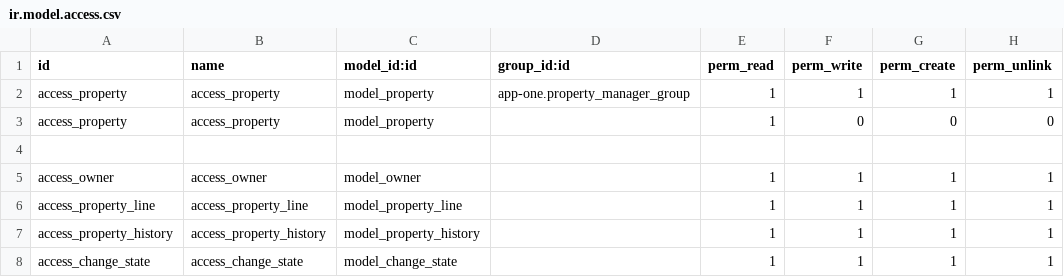
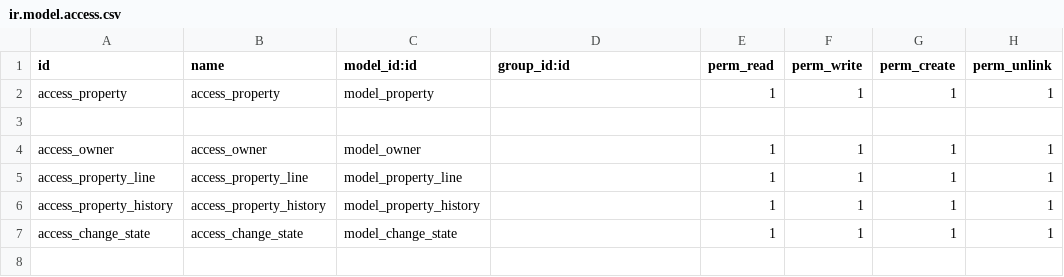
Before and after one commit to hussien-ibrahem/odoo-17.0, a CSV file: odoo/custom_addons/app-one/security/ir.model.access.csv, drawn as a sheet.

```diff
--- a/odoo/custom_addons/app-one/security/ir.model.access.csv
+++ b/odoo/custom_addons/app-one/security/ir.model.access.csv
@@ -1,4 +1,3 @@
 id,name,model_id:id,group_id:id,perm_read,perm_write,perm_create,perm_unlink
-access_property,access_property,model_property,app-one.property_manager_group,1,1,1,1
-access_property,access_property,model_property,,1,0,0,0
+access_property,access_property,model_property,,1,1,1,1
 
```
Also changed, not shown: 8 other files.
